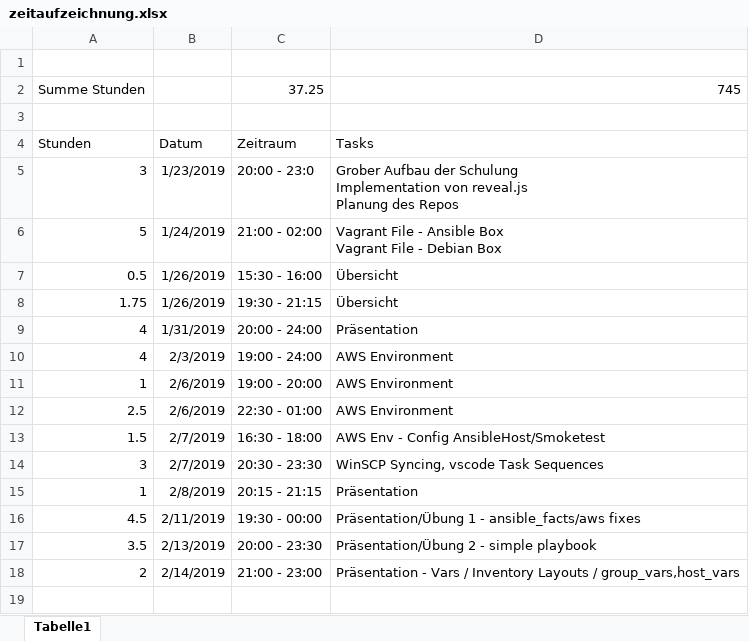
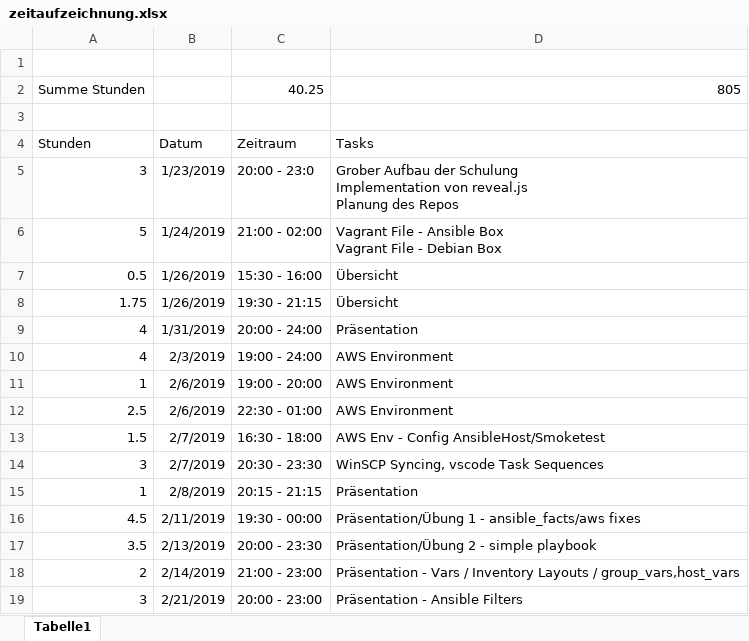
Before and after one commit to daBONDi/ansible-workshop, an Excel workbook: zeitaufzeichnung.xlsx, sheet Tabelle1, drawn as a sheet; values as stored, in another font and other column widths than the file's, no borders; removed rows and columns are numbered as before the commit, all else as after; the diff names each change by its address in the sheet, - before the commit and + after, or states it on an @@ line.

Commit message:
finish ansible filters

```diff
--- a/zeitaufzeichnung.xlsx (sheet Tabelle1)
+++ b/zeitaufzeichnung.xlsx (sheet Tabelle1)
-row 2: Summe Stunden |  | 37.25 | 745
+row 2: Summe Stunden |  | 40.25 | 805
+row 19: 3 | 2/21/2019 | 20:00 - 23:00 | Präsentation - Ansible Filters
```
Also changed, not shown: 6 other files.
